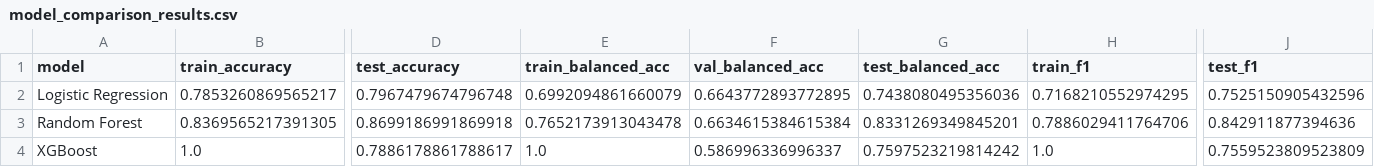
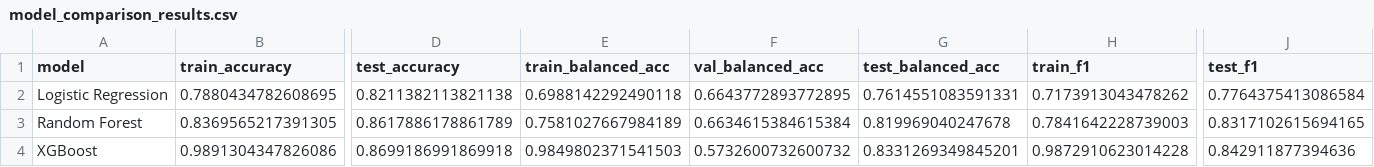
Before and after one commit to cheryvmak/Weekly_Task, a CSV file: Week_13/Day_2/model_comparison_results.csv, drawn as a sheet; only a part is shown, gaps mark what is left out; the diff covers the shown part only; the diff names each change by its address in the sheet, - before the commit and + after, or states it on an @@ line.

```diff
--- a/Week_13/Day_2/model_comparison_results.csv
+++ b/Week_13/Day_2/model_comparison_results.csv
-B2 (train_accuracy): 0.7853260869565217
+B2 (train_accuracy): 0.7880434782608695
-D2 (test_accuracy): 0.7967479674796748
+D2 (test_accuracy): 0.8211382113821138
-E2 (train_balanced_acc): 0.6992094861660079
+E2 (train_balanced_acc): 0.6988142292490118
-G2 (test_balanced_acc): 0.7438080495356036
+G2 (test_balanced_acc): 0.7614551083591331
-H2 (train_f1): 0.7168210552974295
+H2 (train_f1): 0.7173913043478262
-J2 (test_f1): 0.7525150905432596
+J2 (test_f1): 0.7764375413086584
-D3 (test_accuracy): 0.8699186991869918
+D3 (test_accuracy): 0.8617886178861789
-E3 (train_balanced_acc): 0.7652173913043478
+E3 (train_balanced_acc): 0.7581027667984189
-G3 (test_balanced_acc): 0.8331269349845201
+G3 (test_balanced_acc): 0.819969040247678
-H3 (train_f1): 0.7886029411764706
+H3 (train_f1): 0.7841642228739003
-J3 (test_f1): 0.842911877394636
+J3 (test_f1): 0.8317102615694165
-B4 (train_accuracy): 1.0
+B4 (train_accuracy): 0.9891304347826086
-D4 (test_accuracy): 0.7886178861788617
+D4 (test_accuracy): 0.8699186991869918
-E4 (train_balanced_acc): 1.0
+E4 (train_balanced_acc): 0.9849802371541503
-F4 (val_balanced_acc): 0.586996336996337
+F4 (val_balanced_acc): 0.5732600732600732
-G4 (test_balanced_acc): 0.7597523219814242
+G4 (test_balanced_acc): 0.8331269349845201
-H4 (train_f1): 1.0
+H4 (train_f1): 0.9872910623014228
-J4 (test_f1): 0.7559523809523809
+J4 (test_f1): 0.842911877394636
```
Also changed, not shown: 1 edited cell elsewhere in this file, Week_13/Day_2/X_test_scaled.csv, Week_13/Day_2/X_train_scaled.csv, 9 other files.
